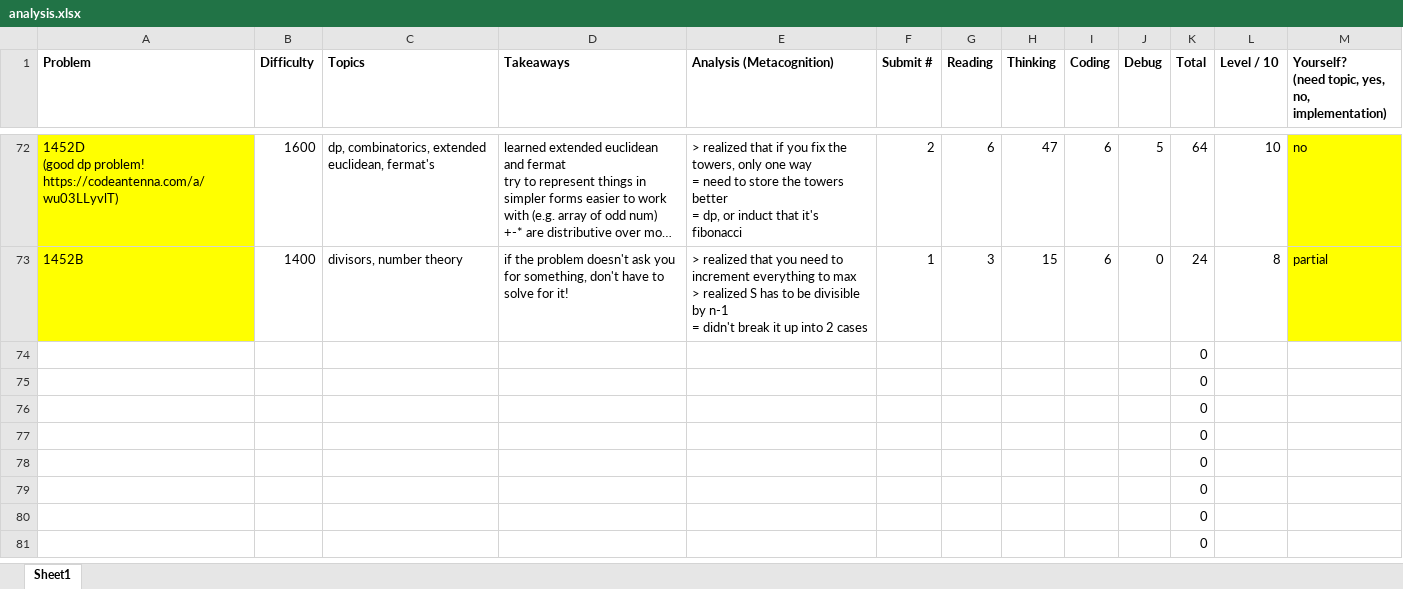
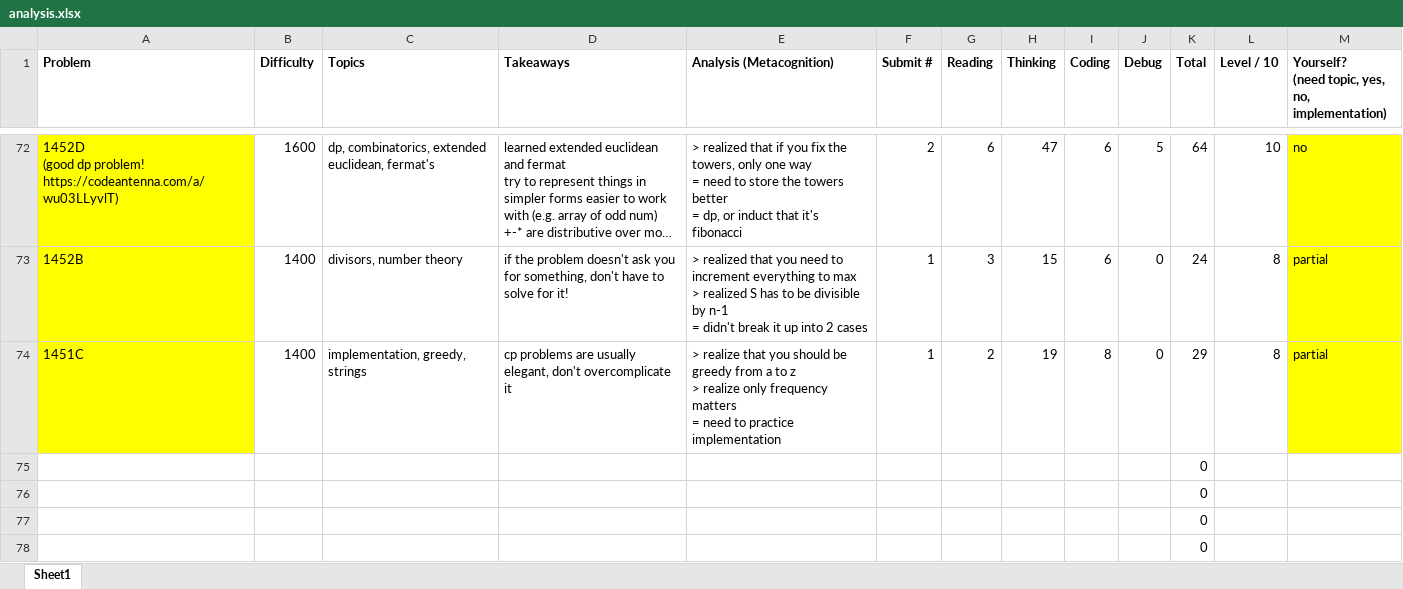
Before and after one commit to tfg1434/cp, an Excel workbook: analysis.xlsx, sheet Sheet1, drawn as a sheet; only a part is shown, gaps mark what is left out; the shorter side is filled out with more unchanged rows; long unchanged cells end in …; values as stored, in another font and other column widths than the file's, no borders; conditional formats not drawn; removed rows and columns are numbered as before the commit, all else as after; ↵ is a line break in a cell; the diff names each change by its address in the sheet, - before the commit and + after, or states it on an @@ line.

```diff
--- a/analysis.xlsx (sheet Sheet1)
+++ b/analysis.xlsx (sheet Sheet1)
-row 74:  |  |  |  |  |  |  |  |  |  | 0
+row 74: 1451C | 1400 | implementation, greedy, strings | cp problems are usually elegant, don't overcomplicate it | > realize that you should be greedy from a to z ↵ > realize only frequency matters ↵ = need to practice implementation | 1 | 2 | 19 | 8 | 0 | 29 | 8 | partial
```
Also changed, not shown: 1 other file.
